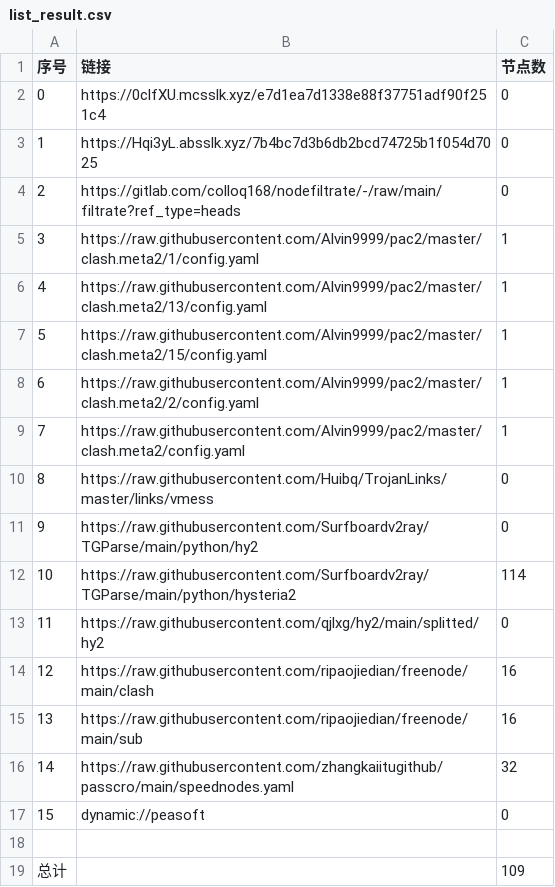
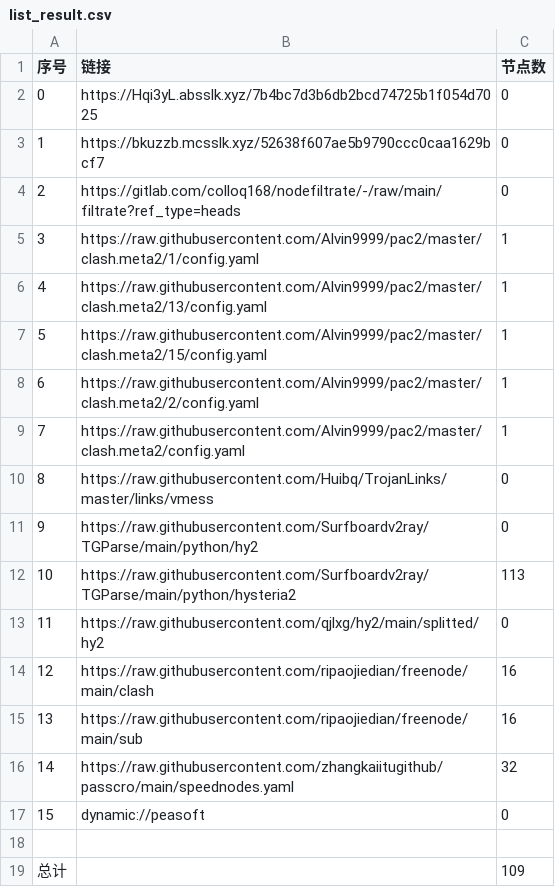
Before and after one commit to tonygyf/AutoMergePublicNodes, a CSV file: list_result.csv, drawn as a sheet.

```diff
--- a/list_result.csv
+++ b/list_result.csv
@@ -1,4 +1,4 @@
 序号,链接,节点数
-0,https://0clfXU.mcsslk.xyz/e7d1ea7d1338e88f37751adf90f251c4,0
-1,https://Hqi3yL.absslk.xyz/7b4bc7d3b6db2bcd74725b1f054d7025,0
+0,https://Hqi3yL.absslk.xyz/7b4bc7d3b6db2bcd74725b1f054d7025,0
+1,https://bkuzzb.mcsslk.xyz/52638f607ae5b9790ccc0caa1629bcf7,0
 2,https://gitlab.com/colloq168/nodefiltrate/-/raw/main/filtrate?ref_type=heads,0
@@ -11,3 +11,3 @@
 9,https://raw.githubusercontent.com/Surfboardv2ray/TGParse/main/python/hy2,0
-10,https://raw.githubusercontent.com/Surfboardv2ray/TGParse/main/python/hysteria2,114
+10,https://raw.githubusercontent.com/Surfboardv2ray/TGParse/main/python/hysteria2,113
 11,https://raw.githubusercontent.com/qjlxg/hy2/main/splitted/hy2,0
```
Also changed, not shown: 6 other files.
